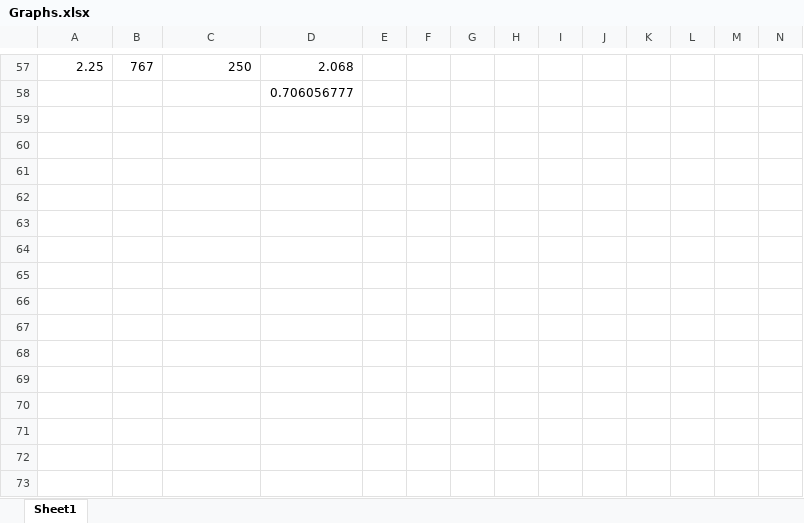
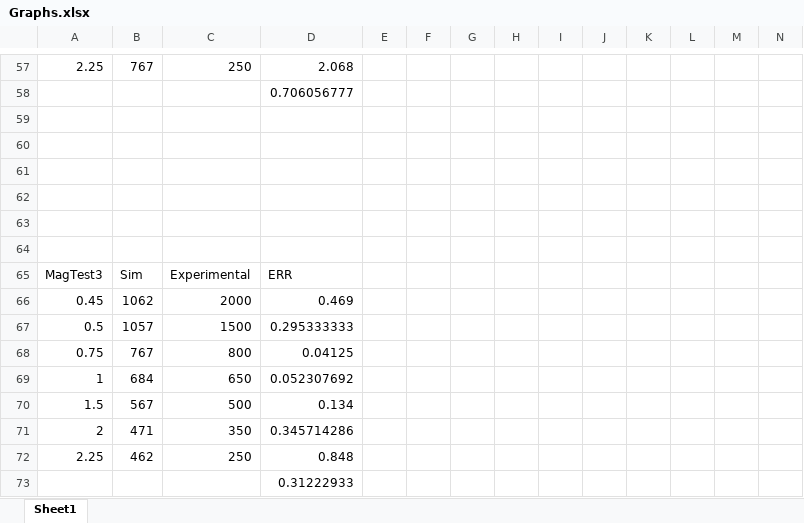
Before and after one commit to beno11224/SwarmSimulation, an Excel workbook: InitialResults/Graphs.xlsx, sheet Sheet1, drawn as a sheet; only a part is shown, gaps mark what is left out; values as stored, in another font and other column widths than the file's, no borders; charts and pictures not drawn; rows hold the shown columns only; the diff names each change by its address in the sheet, - before the commit and + after, or states it on an @@ line.

```diff
--- a/InitialResults/Graphs.xlsx (sheet Sheet1)
+++ b/InitialResults/Graphs.xlsx (sheet Sheet1)
+row 59: (empty)
+row 60: (empty)
+row 61: (empty)
+row 62: (empty)
+row 63: (empty)
+row 64: (empty)
+row 65: MagTest3 | Sim | Experimental | ERR
+row 66: 0.45 | 1062 | 2000 | 0.469
+row 67: 0.5 | 1057 | 1500 | 0.295333333
+row 68: 0.75 | 767 | 800 | 0.04125
+row 69: 1 | 684 | 650 | 0.052307692
+row 70: 1.5 | 567 | 500 | 0.134
+row 71: 2 | 471 | 350 | 0.345714286
+row 72: 2.25 | 462 | 250 | 0.848
+row 73:  |  |  | 0.31222933
```
Also changed, not shown: charts or pictures, 12 other files.
